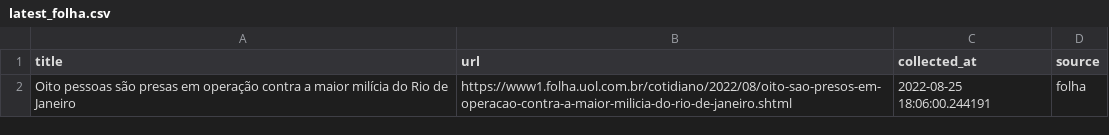
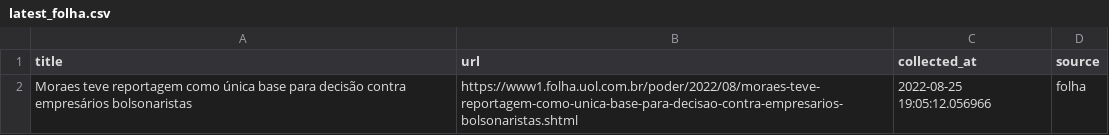
Before and after one commit to leodiegues/lidebot, a CSV file: data/latest_folha.csv, drawn as a sheet.

```diff
--- a/data/latest_folha.csv
+++ b/data/latest_folha.csv
@@ -1,2 +1,2 @@
 title,url,collected_at,source
-Oito pessoas são presas em operação contra a maior milícia do Rio de Janeiro,https://www1.folha.uol.com.br/cotidiano/2022/08/oito-sao-presos-em-operacao-contra-a-maior-milicia-do-rio-de-janeiro.shtml,2022-08-25 18:06:00.244191,folha
+Moraes teve reportagem como única base para decisão contra empresários bolsonaristas,https://www1.folha.uol.com.br/poder/2022/08/moraes-teve-reportagem-como-unica-base-para-decisao-contra-empresarios-bolsonaristas.shtml,2022-08-25 19:05:12.056966,folha
```
Also changed, not shown: data/latest_estadao.csv, data/latest_g1.csv, 4 other files.
